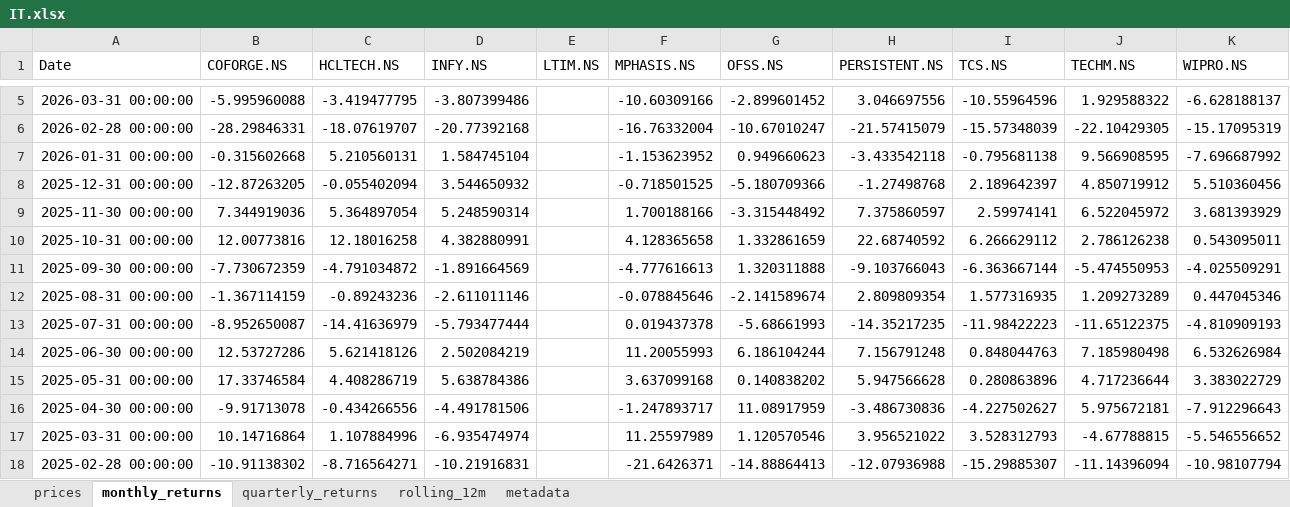
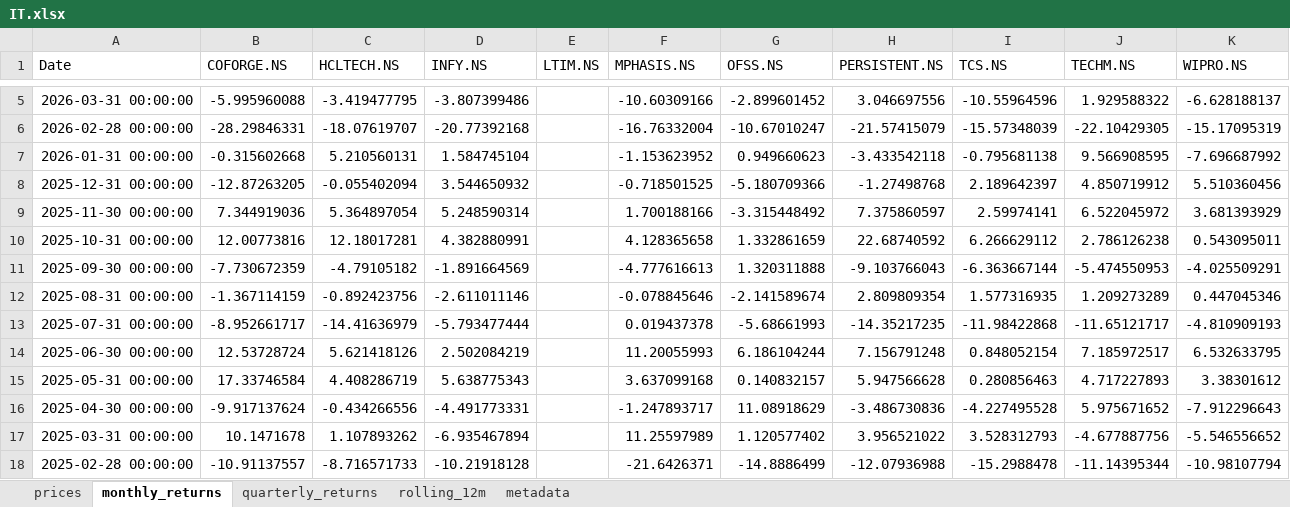
Before and after one commit to rahulshirke7951/stock-sector-dashboard, an Excel workbook: dashboards/IT.xlsx, sheet monthly_returns, drawn as a sheet; only a part is shown, gaps mark what is left out; values as stored, in another font and other column widths than the file's, no borders; conditional formats not drawn; the diff covers the shown part only; the diff names each change by its address in the sheet, - before the commit and + after, or states it on an @@ line.

```diff
--- a/dashboards/IT.xlsx (sheet monthly_returns)
+++ b/dashboards/IT.xlsx (sheet monthly_returns)
-C10 (HCLTECH.NS): 12.18016258
+C10 (HCLTECH.NS): 12.18017281
-C11 (HCLTECH.NS): -4.791034872
+C11 (HCLTECH.NS): -4.79105182
-C12 (HCLTECH.NS): -0.89243236
+C12 (HCLTECH.NS): -0.892423756
-B13 (COFORGE.NS): -8.952650087
+B13 (COFORGE.NS): -8.952661717
-I13 (TCS.NS): -11.98422223
+I13 (TCS.NS): -11.98422868
-J13 (TECHM.NS): -11.65122375
+J13 (TECHM.NS): -11.65121717
-B14 (COFORGE.NS): 12.53727286
+B14 (COFORGE.NS): 12.53728724
-I14 (TCS.NS): 0.848044763
+I14 (TCS.NS): 0.848052154
-J14 (TECHM.NS): 7.185980498
+J14 (TECHM.NS): 7.185972517
-K14 (WIPRO.NS): 6.532626984
+K14 (WIPRO.NS): 6.532633795
-D15 (INFY.NS): 5.638784386
+D15 (INFY.NS): 5.638775343
-G15 (OFSS.NS): 0.140838202
+G15 (OFSS.NS): 0.140832157
-I15 (TCS.NS): 0.280863896
+I15 (TCS.NS): 0.280856463
-J15 (TECHM.NS): 4.717236644
+J15 (TECHM.NS): 4.717227893
-K15 (WIPRO.NS): 3.383022729
+K15 (WIPRO.NS): 3.38301612
-B16 (COFORGE.NS): -9.91713078
+B16 (COFORGE.NS): -9.917137624
-D16 (INFY.NS): -4.491781506
+D16 (INFY.NS): -4.491773331
-G16 (OFSS.NS): 11.08917959
+G16 (OFSS.NS): 11.08918629
-I16 (TCS.NS): -4.227502627
+I16 (TCS.NS): -4.227495528
-J16 (TECHM.NS): 5.975672181
+J16 (TECHM.NS): 5.975671652
-B17 (COFORGE.NS): 10.14716864
+B17 (COFORGE.NS): 10.1471678
-C17 (HCLTECH.NS): 1.107884996
+C17 (HCLTECH.NS): 1.107893262
-D17 (INFY.NS): -6.935474974
+D17 (INFY.NS): -6.935467894
-G17 (OFSS.NS): 1.120570546
+G17 (OFSS.NS): 1.120577402
-J17 (TECHM.NS): -4.67788815
+J17 (TECHM.NS): -4.677887756
-B18 (COFORGE.NS): -10.91138302
+B18 (COFORGE.NS): -10.91137557
-C18 (HCLTECH.NS): -8.716564271
+C18 (HCLTECH.NS): -8.716571733
-D18 (INFY.NS): -10.21916831
+D18 (INFY.NS): -10.21918128
-G18 (OFSS.NS): -14.88864413
+G18 (OFSS.NS): -14.8886499
-I18 (TCS.NS): -15.29885307
+I18 (TCS.NS): -15.2988478
-J18 (TECHM.NS): -11.14396094
+J18 (TECHM.NS): -11.14395344
```
Also changed, not shown: 256 edited cells elsewhere in this sheet, sheet prices, sheet quarterly_returns, dashboards/Automobile.xlsx, dashboards/Energy.xlsx, 8 other files.
